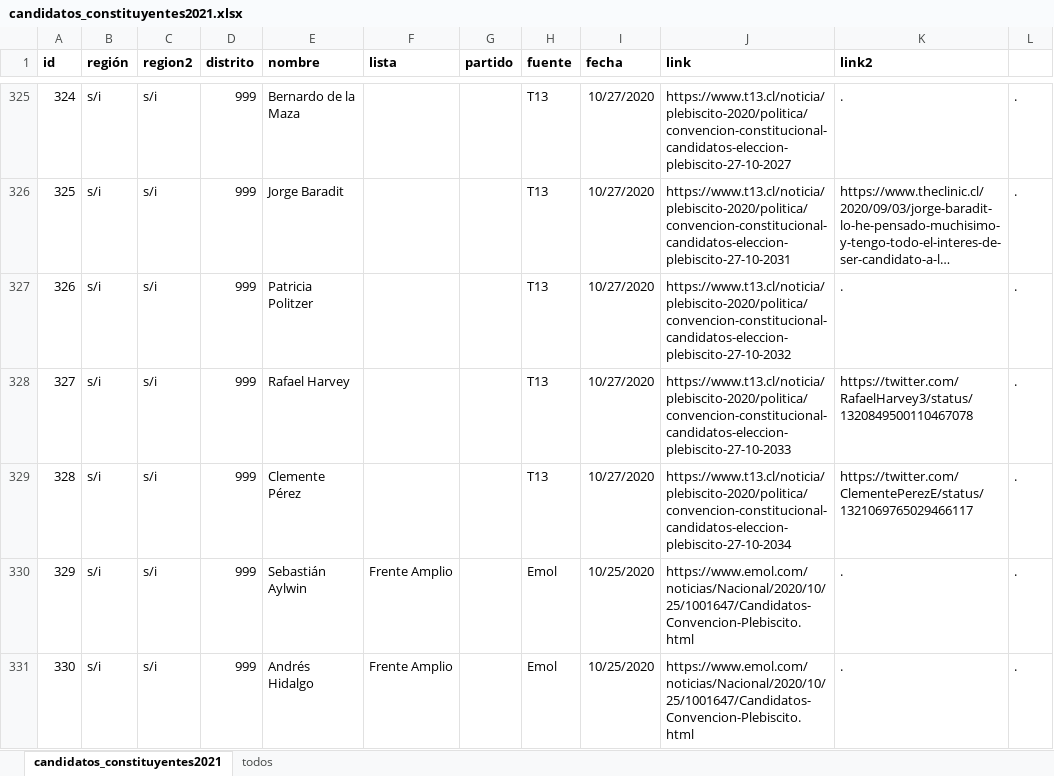
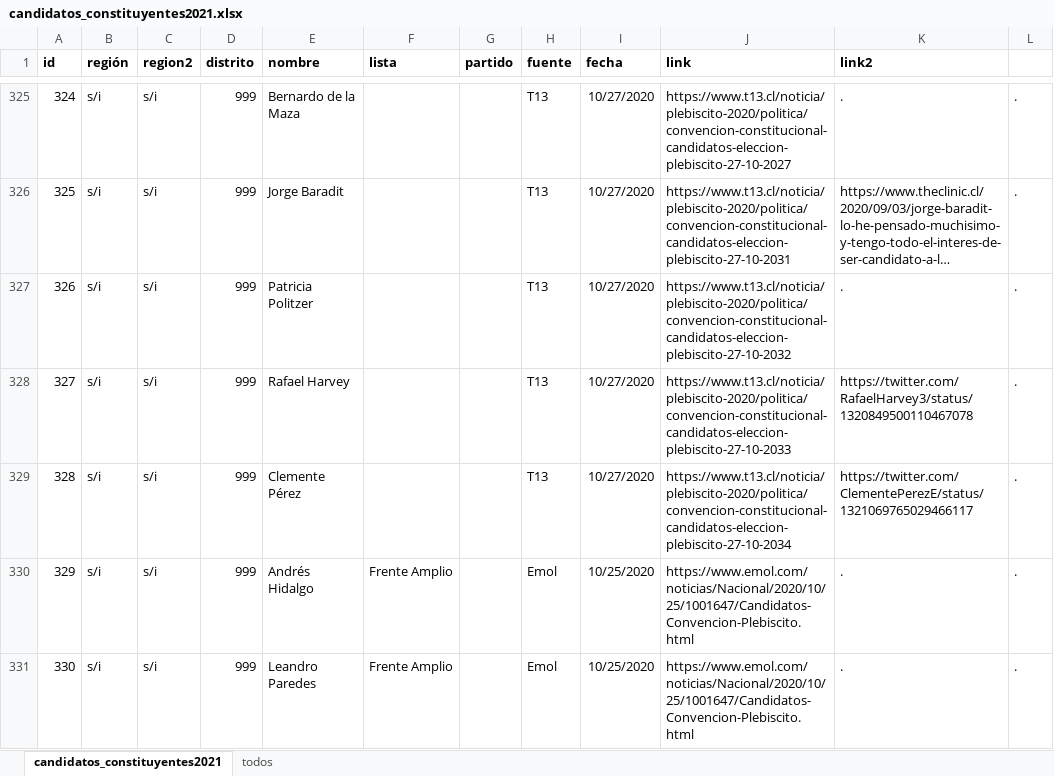
Before and after one commit to tresquintos/candidatos, an Excel workbook: constituyentes 2021/candidatos_constituyentes2021.xlsx, sheet candidatos_constituyentes2021, drawn as a sheet; only a part is shown, gaps mark what is left out; the shorter side is filled out with more unchanged rows; long unchanged cells end in …; values as stored, in another font and other column widths than the file's, no borders; removed rows and columns are numbered as before the commit, all else as after; the diff covers the shown part only; the diff names each change by its address in the sheet, - before the commit and + after, or states it on an @@ line.

```diff
--- a/constituyentes 2021/candidatos_constituyentes2021.xlsx (sheet candidatos_constituyentes2021)
+++ b/constituyentes 2021/candidatos_constituyentes2021.xlsx (sheet candidatos_constituyentes2021)
@@ column A (id) renumbered from row 10 down @@
-row 330: 329 | s/i | s/i | 999 | Sebastián Aylwin | Frente Amplio |  | Emol | 10/25/2020 | https://www.emol.com/noticias/Nacional/2020/10/25/1001647/Candidatos-Convencion-Plebiscito.html | . | .
```
Also changed, not shown: 3 added rows, 4 removed rows and 4 edited cells elsewhere in this sheet, sheet todos, 1 other file.
